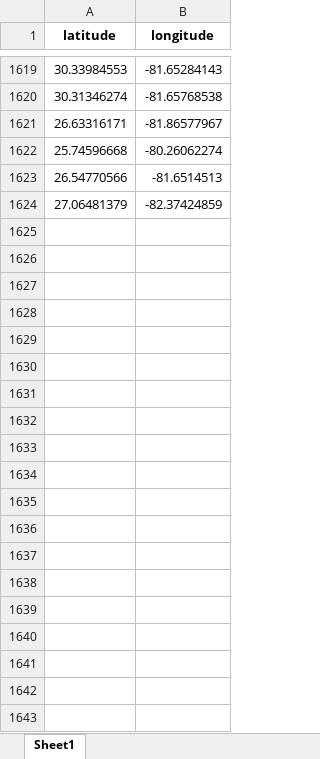
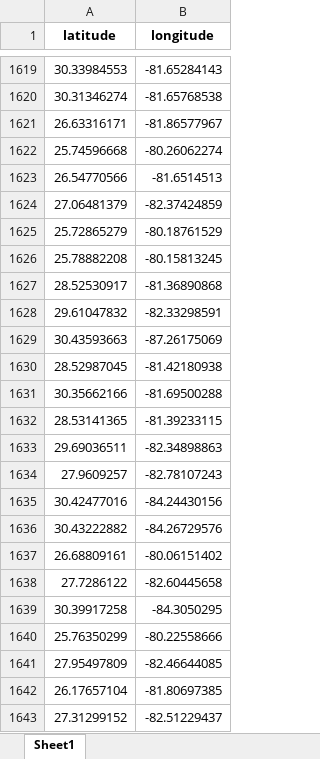
Before and after one commit to Autumnstar-cjh/NNofSatelliteImages-, an Excel workbook: FL_DataSet/FL_coordinates_train.xlsx, sheet Sheet1, drawn as a sheet; only a part is shown, gaps mark what is left out; values as stored, in another font and other column widths than the file's, no borders; the diff covers the shown part only; the diff names each change by its address in the sheet, - before the commit and + after, or states it on an @@ line.

```diff
--- a/FL_DataSet/FL_coordinates_train.xlsx (sheet Sheet1)
+++ b/FL_DataSet/FL_coordinates_train.xlsx (sheet Sheet1)
+row 1625: 25.72865279 | -80.18761529
+row 1626: 25.78882208 | -80.15813245
+row 1627: 28.52530917 | -81.36890868
+row 1628: 29.61047832 | -82.33298591
+row 1629: 30.43593663 | -87.26175069
+row 1630: 28.52987045 | -81.42180938
+row 1631: 30.35662166 | -81.69500288
+row 1632: 28.53141365 | -81.39233115
+row 1633: 29.69036511 | -82.34898863
+row 1634: 27.9609257 | -82.78107243
+row 1635: 30.42477016 | -84.24430156
+row 1636: 30.43222882 | -84.26729576
+row 1637: 26.68809161 | -80.06151402
+row 1638: 27.7286122 | -82.60445658
+row 1639: 30.39917258 | -84.3050295
+row 1640: 25.76350299 | -80.22558666
+row 1641: 27.95497809 | -82.46644085
+row 1642: 26.17657104 | -81.80697385
+row 1643: 27.31299152 | -82.51229437
```
Also changed, not shown: 331 added rows elsewhere in this sheet, FL_DataSet/FL_coordinates_newbig_test.xlsx.
